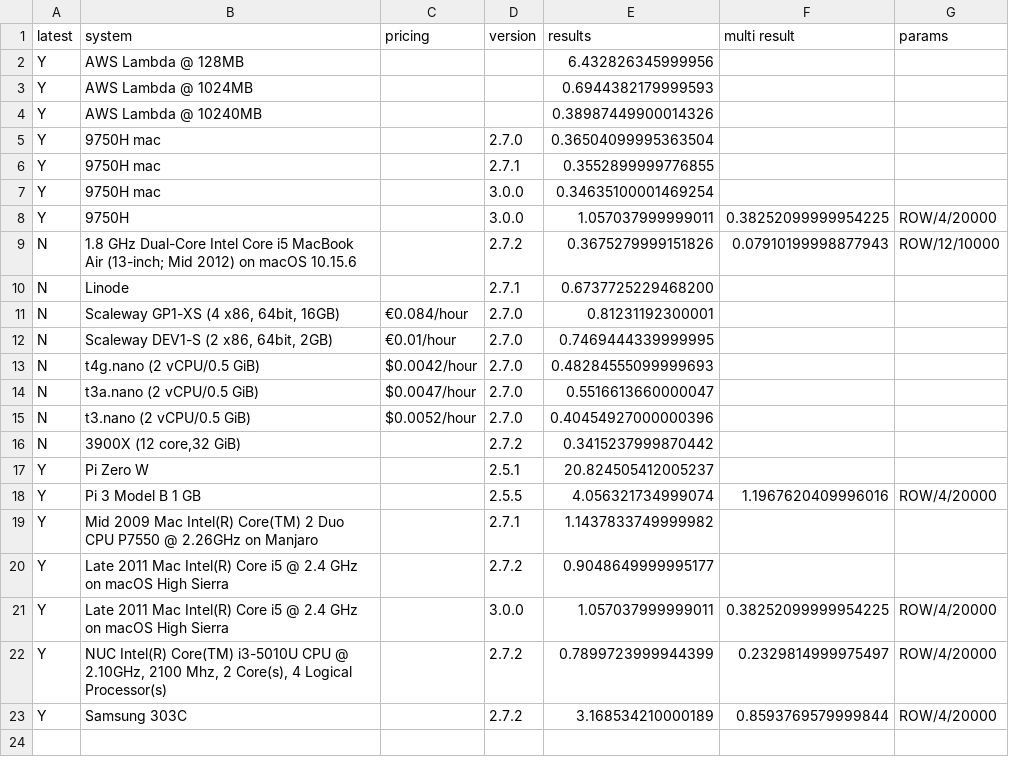
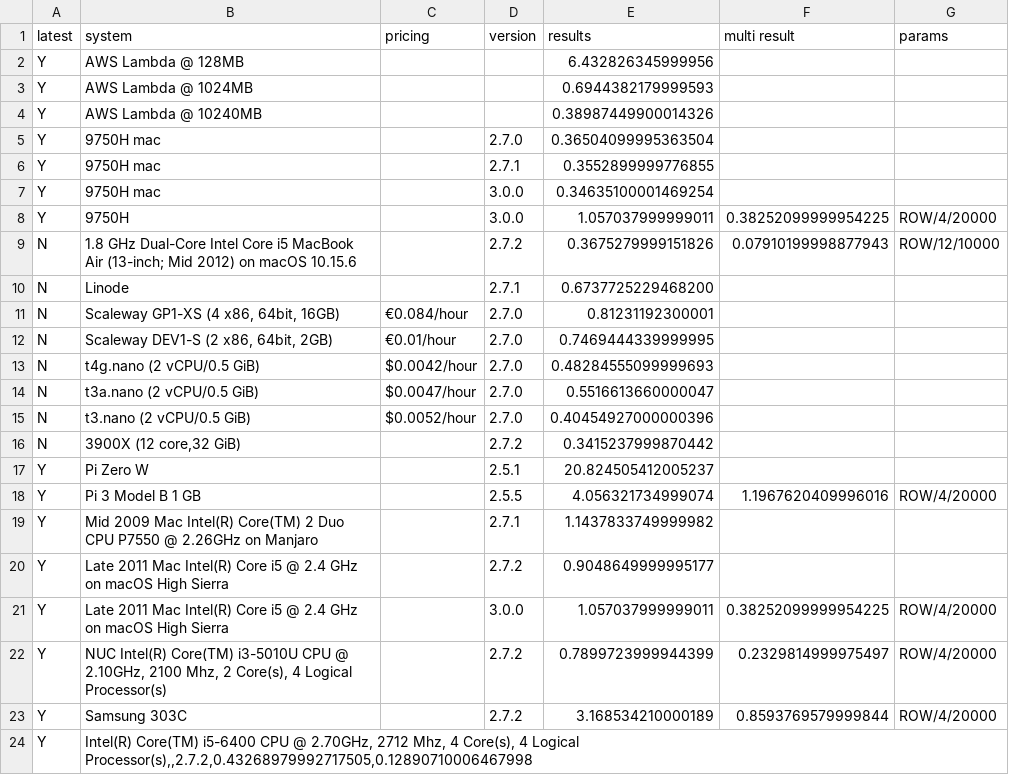
Before and after one commit to stringsn88keys/shabench, a CSV file: data.csv, drawn as a sheet.

Commit message:
Added i5-6400

```diff
--- a/data.csv
+++ b/data.csv
@@ -23 +23,5 @@ Y,"NUC Intel(R) Core(TM) i3-5010U CPU @ 2.10GHz, 2100 Mhz, 2 Core(s), 4 Logical
 Y,"Samsung 303C",,2.7.2,3.168534210000189,0.8593769579999844,ROW/4/20000
+Y,"Intel(R) Core(TM) i5-6400 CPU @ 2.70GHz, 2712 Mhz, 4 Core(s), 4 Logical Processor(s),,2.7.2,0.43268979992717505,0.12890710006467998
+
+
+
```
